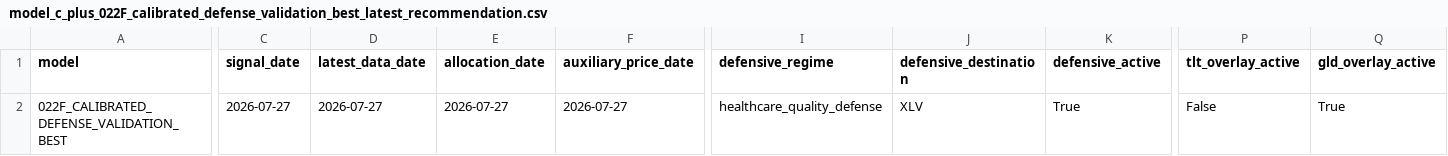
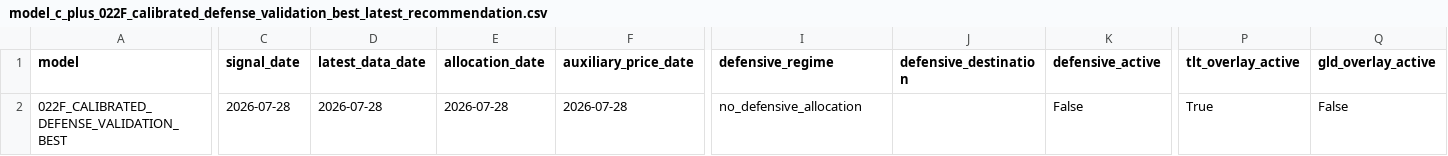
Before and after one commit to takahiko0406/github_011_alert_production_system, a CSV file: model_c_plus_022F_calibrated_defense_validation_best_latest_recommendation.csv, drawn as a sheet; only a part is shown, gaps mark what is left out; the diff covers the shown part only; the diff names each change by its address in the sheet, - before the commit and + after, or states it on an @@ line.

```diff
--- a/model_c_plus_022F_calibrated_defense_validation_best_latest_recommendation.csv
+++ b/model_c_plus_022F_calibrated_defense_validation_best_latest_recommendation.csv
-C2 (signal_date): 2026-07-27
+C2 (signal_date): 2026-07-28
-D2 (latest_data_date): 2026-07-27
+D2 (latest_data_date): 2026-07-28
-E2 (allocation_date): 2026-07-27
+E2 (allocation_date): 2026-07-28
-F2 (auxiliary_price_date): 2026-07-27
+F2 (auxiliary_price_date): 2026-07-28
-I2 (defensive_regime): healthcare_quality_defense
+I2 (defensive_regime): no_defensive_allocation
-J2 (defensive_destination): XLV
+J2 (defensive_destination): (empty)
-K2 (defensive_active): True
+K2 (defensive_active): False
-P2 (tlt_overlay_active): False
+P2 (tlt_overlay_active): True
-Q2 (gld_overlay_active): True
+Q2 (gld_overlay_active): False
```
Also changed, not shown: 29 edited cells elsewhere in this file, model_c_plus_022F_calibrated_defense_validation_best_rebalance_log.csv, model_c_plus_034_execution_grade_expected_return_signal_latest_recommendation.csv, 44 other files.
